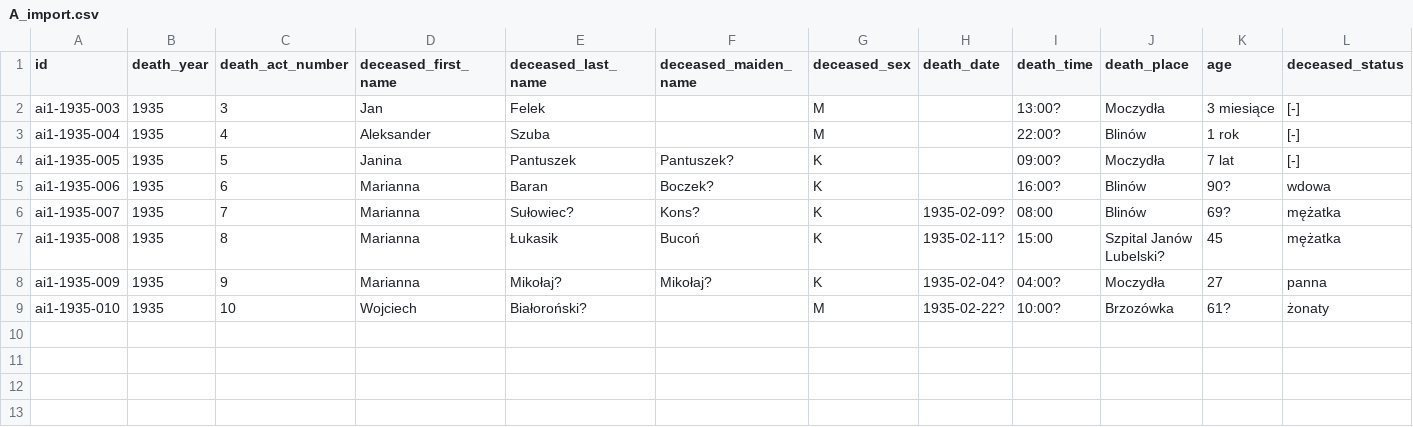
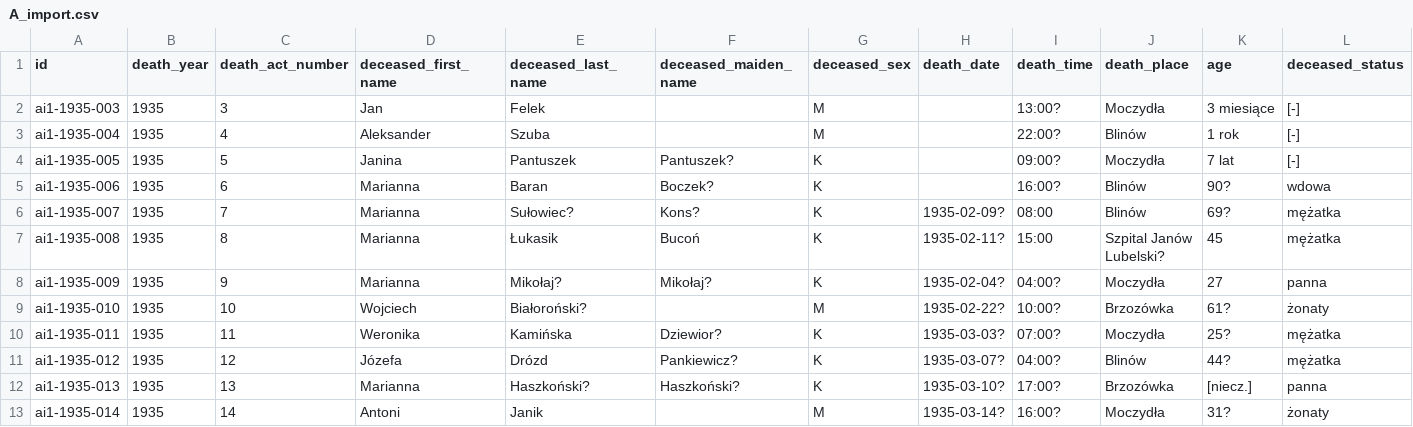
Before and after one commit to toxiconus/genealog-indexer-v7.1, a CSV file: public/konsolidacja/haiku/czesci_1935/A_import.csv, drawn as a sheet; only a part is shown; rows hold the shown columns only; the diff names each change by its address in the sheet, - before the commit and + after, or states it on an @@ line.

```diff
--- a/public/konsolidacja/haiku/czesci_1935/A_import.csv
+++ b/public/konsolidacja/haiku/czesci_1935/A_import.csv
+row 10: ai1-1935-011 | 1935 | 11 | Weronika | Kamińska | Dziewior? | K | 1935-03-03? | 07:00? | Moczydła | 25? | mężatka
+row 11: ai1-1935-012 | 1935 | 12 | Józefa | Drózd | Pankiewicz? | K | 1935-03-07? | 04:00? | Blinów | 44? | mężatka
+row 12: ai1-1935-013 | 1935 | 13 | Marianna | Haszkoński? | Haszkoński? | K | 1935-03-10? | 17:00? | Brzozówka | [niecz.] | panna
+row 13: ai1-1935-014 | 1935 | 14 | Antoni | Janik |  | M | 1935-03-14? | 16:00? | Moczydła | 31? | żonaty
```
Also changed, not shown: public/konsolidacja/haiku/czesci_1935/D_import.csv, 4 other files.
